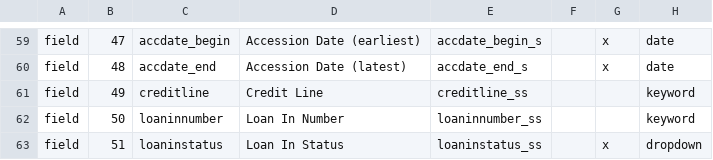
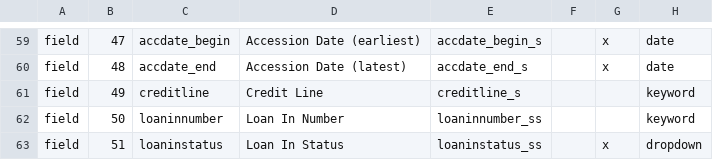
Before and after one commit to jblowe/webapps, a CSV file: omca/config/omcainternalparms.csv, drawn as a sheet; only a part is shown, gaps mark what is left out; the diff names each change by its address in the sheet, - before the commit and + after, or states it on an @@ line.

Commit message:
use creditline_s not creditline_ss in django portals

```diff
--- a/omca/config/omcainternalparms.csv
+++ b/omca/config/omcainternalparms.csv
-E61: creditline_ss
+E61: creditline_s
```
Also changed, not shown: omca/config/omcapublicparms.csv.
